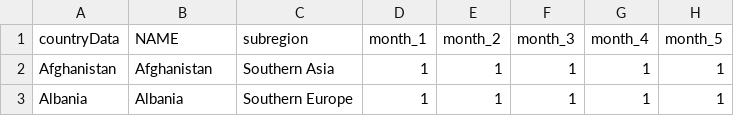
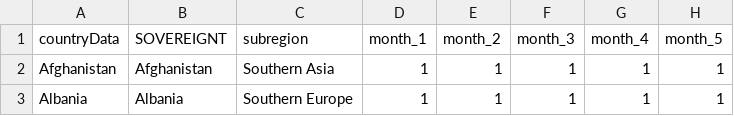
Before and after one commit to wisc-ocampo/Geog575-FinalProject-DOC, a CSV file: data/world.csv, drawn as a sheet; only a part is shown; the diff names each change by its address in the sheet, - before the commit and + after, or states it on an @@ line.

```diff
--- a/data/world.csv
+++ b/data/world.csv
-B1: NAME
+B1: SOVEREIGNT
```
Also changed, not shown: 1 other file.
